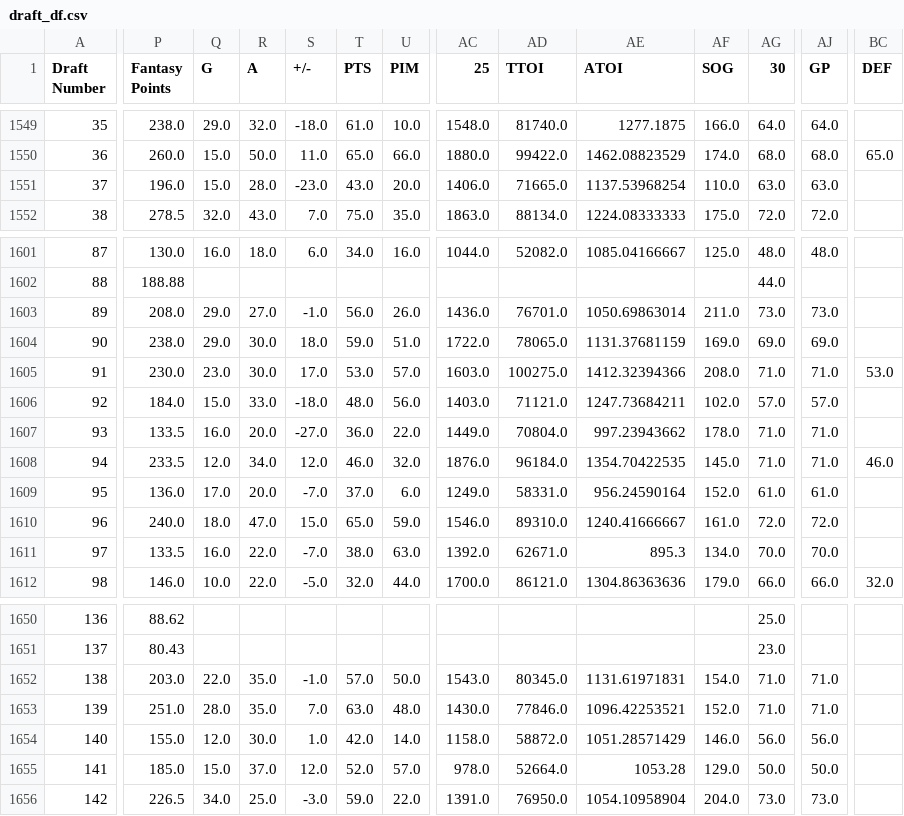
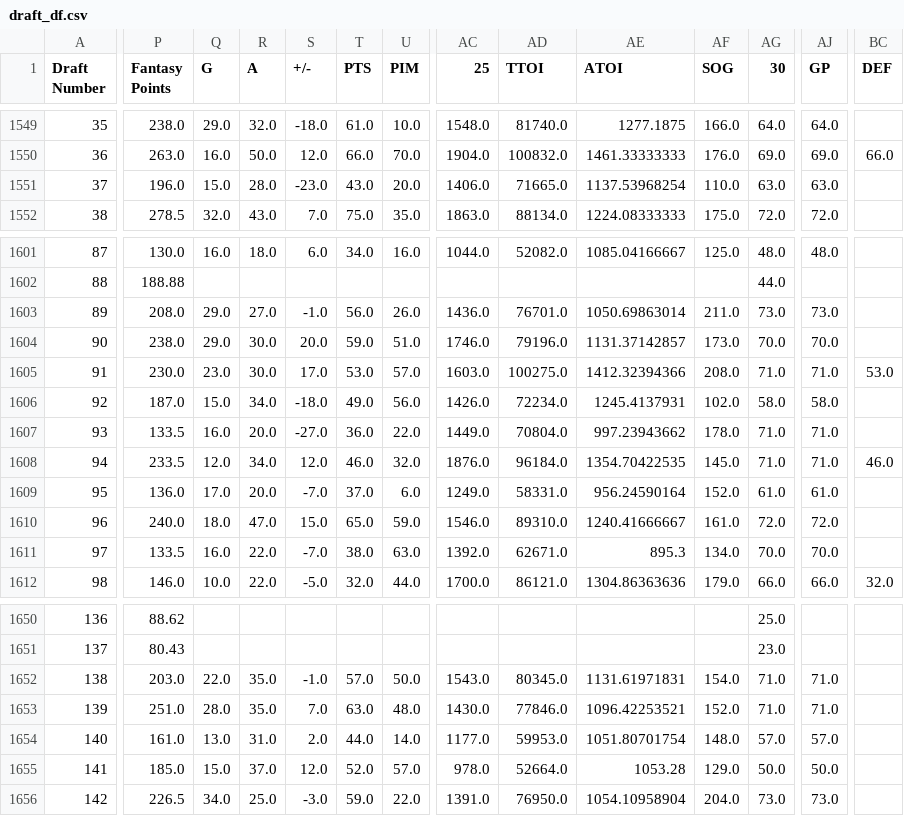
Before and after one commit to ivanchow23/espn-league54078-dashboard, a CSV file: docs/data/draft_df.csv, drawn as a sheet; only a part is shown, gaps mark what is left out; the diff covers the shown part only; the diff names each change by its address in the sheet, - before the commit and + after, or states it on an @@ line.

```diff
--- a/docs/data/draft_df.csv
+++ b/docs/data/draft_df.csv
-P1550 (Fantasy Points): 260.0
+P1550 (Fantasy Points): 263.0
-Q1550 (G): 15.0
+Q1550 (G): 16.0
-S1550 (+/-): 11.0
+S1550 (+/-): 12.0
-T1550 (PTS): 65.0
+T1550 (PTS): 66.0
-U1550 (PIM): 66.0
+U1550 (PIM): 70.0
-AC1550 (25): 1880.0
+AC1550 (25): 1904.0
-AD1550 (TTOI): 99422.0
+AD1550 (TTOI): 100832.0
-AE1550 (ATOI): 1462.08823529
+AE1550 (ATOI): 1461.33333333
-AF1550 (SOG): 174.0
+AF1550 (SOG): 176.0
-AG1550 (30): 68.0
+AG1550 (30): 69.0
-AJ1550 (GP): 68.0
+AJ1550 (GP): 69.0
-BC1550 (DEF): 65.0
+BC1550 (DEF): 66.0
-S1604 (+/-): 18.0
+S1604 (+/-): 20.0
-AC1604 (25): 1722.0
+AC1604 (25): 1746.0
-AD1604 (TTOI): 78065.0
+AD1604 (TTOI): 79196.0
-AE1604 (ATOI): 1131.37681159
+AE1604 (ATOI): 1131.37142857
-AF1604 (SOG): 169.0
+AF1604 (SOG): 173.0
-AG1604 (30): 69.0
+AG1604 (30): 70.0
-AJ1604 (GP): 69.0
+AJ1604 (GP): 70.0
-P1606 (Fantasy Points): 184.0
+P1606 (Fantasy Points): 187.0
-R1606 (A): 33.0
+R1606 (A): 34.0
-T1606 (PTS): 48.0
+T1606 (PTS): 49.0
-AC1606 (25): 1403.0
+AC1606 (25): 1426.0
-AD1606 (TTOI): 71121.0
+AD1606 (TTOI): 72234.0
-AE1606 (ATOI): 1247.73684211
+AE1606 (ATOI): 1245.4137931
-AG1606 (30): 57.0
+AG1606 (30): 58.0
-AJ1606 (GP): 57.0
+AJ1606 (GP): 58.0
-P1654 (Fantasy Points): 155.0
+P1654 (Fantasy Points): 161.0
-Q1654 (G): 12.0
+Q1654 (G): 13.0
-R1654 (A): 30.0
+R1654 (A): 31.0
-S1654 (+/-): 1.0
+S1654 (+/-): 2.0
-T1654 (PTS): 42.0
+T1654 (PTS): 44.0
-AC1654 (25): 1158.0
+AC1654 (25): 1177.0
-AD1654 (TTOI): 58872.0
+AD1654 (TTOI): 59953.0
-AE1654 (ATOI): 1051.28571429
+AE1654 (ATOI): 1051.80701754
-AF1654 (SOG): 146.0
+AF1654 (SOG): 148.0
-AG1654 (30): 56.0
+AG1654 (30): 57.0
-AJ1654 (GP): 56.0
+AJ1654 (GP): 57.0
```
Also changed, not shown: 149 edited cells elsewhere in this file, 1 other file.
